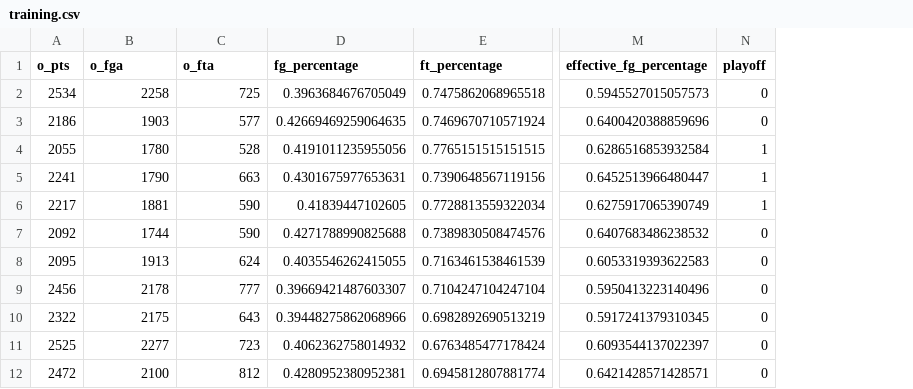
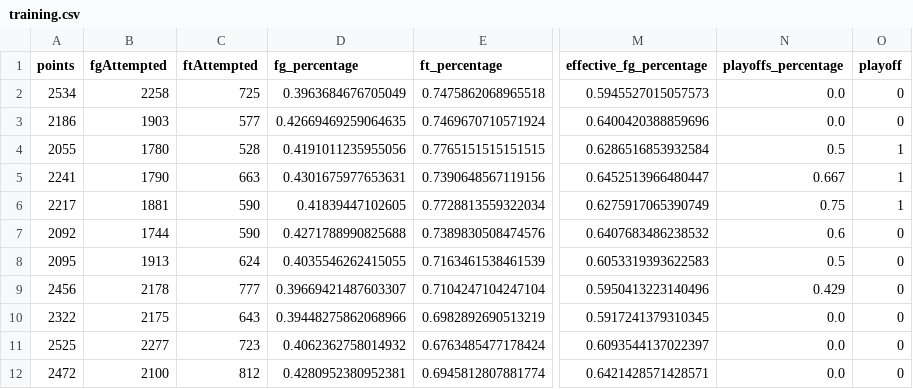
Before and after one commit to diogotvf7/feup-ac, a CSV file: dataset/finals/training.csv, drawn as a sheet; only a part is shown, gaps mark what is left out; the diff names each change by its address in the sheet, - before the commit and + after, or states it on an @@ line.

Commit message:
Added playoff% to training dataset

```diff
--- a/dataset/finals/training.csv
+++ b/dataset/finals/training.csv
+column N (playoffs_percentage), rows 2-12: 0.0 | 0.0 | 0.5 | 0.667 | 0.75 | 0.6 | 0.5 | 0.429 | 0.0 | 0.0 | 0.0
-A1: o_pts
+A1: points
-B1: o_fga
+B1: fgAttempted
-C1: o_fta
+C1: ftAttempted
```
Also changed, not shown: 3 other files.
